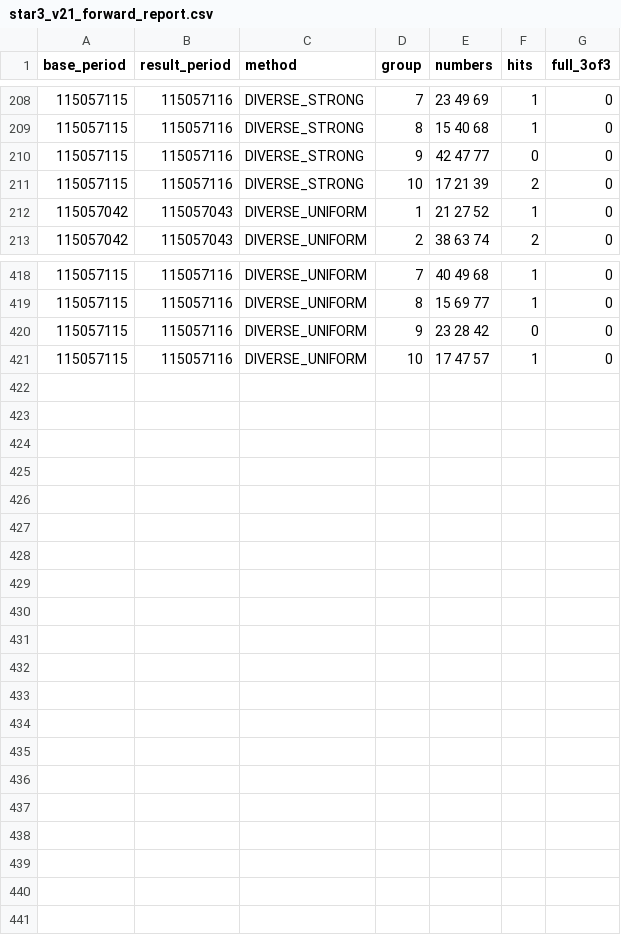
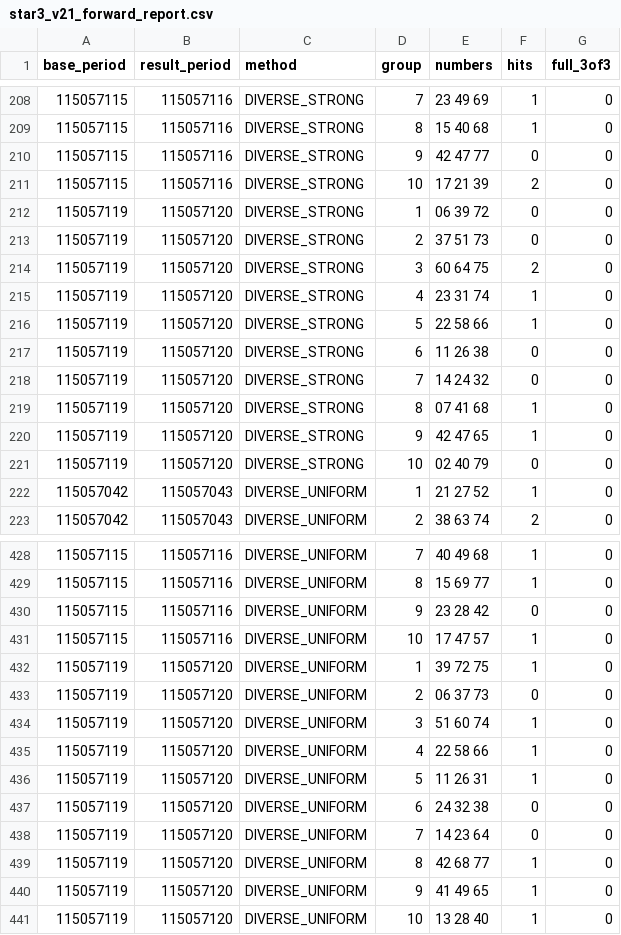
Before and after one commit to poiulkjmny0005-art/bingo-a-plus-signal, a CSV file: star3_v21_forward_report.csv, drawn as a sheet; only a part is shown, gaps mark what is left out.

```diff
--- a/star3_v21_forward_report.csv
+++ b/star3_v21_forward_report.csv
@@ -211,2 +211,12 @@
 "115057115","115057116","DIVERSE_STRONG","10","17 21 39","2","0"
+"115057119","115057120","DIVERSE_STRONG","1","06 39 72","0","0"
+"115057119","115057120","DIVERSE_STRONG","2","37 51 73","0","0"
+"115057119","115057120","DIVERSE_STRONG","3","60 64 75","2","0"
+"115057119","115057120","DIVERSE_STRONG","4","23 31 74","1","0"
+"115057119","115057120","DIVERSE_STRONG","5","22 58 66","1","0"
+"115057119","115057120","DIVERSE_STRONG","6","11 26 38","0","0"
+"115057119","115057120","DIVERSE_STRONG","7","14 24 32","0","0"
+"115057119","115057120","DIVERSE_STRONG","8","07 41 68","1","0"
+"115057119","115057120","DIVERSE_STRONG","9","42 47 65","1","0"
+"115057119","115057120","DIVERSE_STRONG","10","02 40 79","0","0"
 "115057042","115057043","DIVERSE_UNIFORM","1","21 27 52","1","0"
@@ -421 +431,11 @@
 "115057115","115057116","DIVERSE_UNIFORM","10","17 47 57","1","0"
+"115057119","115057120","DIVERSE_UNIFORM","1","39 72 75","1","0"
+"115057119","115057120","DIVERSE_UNIFORM","2","06 37 73","0","0"
+"115057119","115057120","DIVERSE_UNIFORM","3","51 60 74","1","0"
+"115057119","115057120","DIVERSE_UNIFORM","4","22 58 66","1","0"
+"115057119","115057120","DIVERSE_UNIFORM","5","11 26 31","1","0"
+"115057119","115057120","DIVERSE_UNIFORM","6","24 32 38","0","0"
+"115057119","115057120","DIVERSE_UNIFORM","7","14 23 64","0","0"
+"115057119","115057120","DIVERSE_UNIFORM","8","42 68 77","1","0"
+"115057119","115057120","DIVERSE_UNIFORM","9","41 49 65","1","0"
+"115057119","115057120","DIVERSE_UNIFORM","10","13 28 40","1","0"
```
Also changed, not shown: star3_v21_summary.csv, 1 other file.
